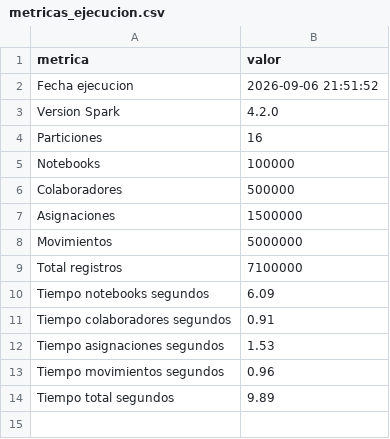
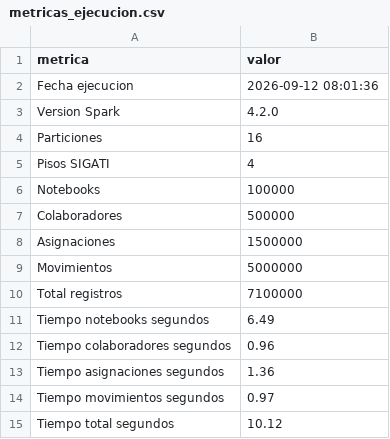
Before and after one commit to bermuddc/SIGATI, a CSV file: analytics/resultados_bigdata/metricas_ejecucion.csv, drawn as a sheet.

Commit message:
Integra Big Data, API REST y mejoras de seguridad

```diff
--- a/analytics/resultados_bigdata/metricas_ejecucion.csv
+++ b/analytics/resultados_bigdata/metricas_ejecucion.csv
@@ -1,5 +1,6 @@
 metrica,valor
-Fecha ejecucion,2026-09-06 21:51:52
+Fecha ejecucion,2026-09-12 08:01:36
 Version Spark,4.2.0
 Particiones,16
+Pisos SIGATI,4
 Notebooks,100000
@@ -9,6 +10,6 @@ Movimientos,5000000
 Total registros,7100000
-Tiempo notebooks segundos,6.09
-Tiempo colaboradores segundos,0.91
-Tiempo asignaciones segundos,1.53
-Tiempo movimientos segundos,0.96
-Tiempo total segundos,9.89
+Tiempo notebooks segundos,6.49
+Tiempo colaboradores segundos,0.96
+Tiempo asignaciones segundos,1.36
+Tiempo movimientos segundos,0.97
+Tiempo total segundos,10.12
```
Also changed, not shown: 9 other files.
